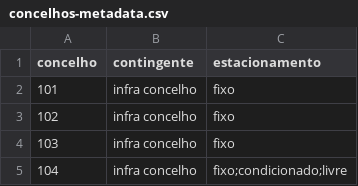
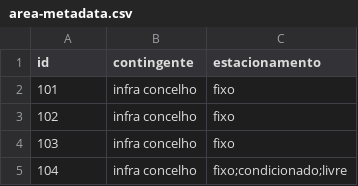
Before and after one commit to AMT-Autoridade/taxis, a CSV file: data/area-metadata.csv (was data/concelhos-metadata.csv), drawn as a sheet; only a part is shown.

Commit message:
Make metadata more agnostic It can apply to all admin area types, not just concelhos

```diff
--- a/data/concelhos-metadata.csv
+++ b/data/area-metadata.csv
@@ -1,2 +1,2 @@
-concelho,contingente,estacionamento
+id,contingente,estacionamento
 101,infra concelho,fixo
```
Also changed, not shown: 2 other files.
